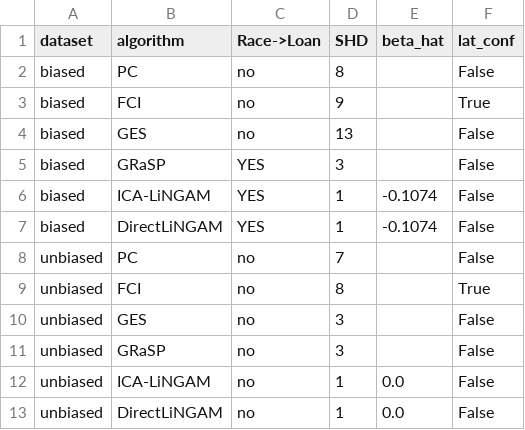
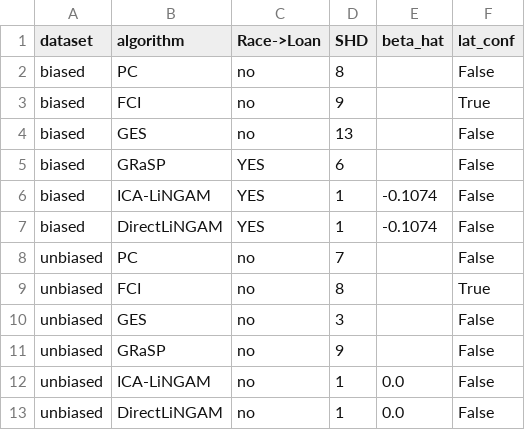
Before and after one commit to jpadela1/causal_bias_detection, a CSV file: results/synthetic_summary.csv, drawn as a sheet.

```diff
--- a/results/synthetic_summary.csv
+++ b/results/synthetic_summary.csv
@@ -4,3 +4,3 @@ biased,FCI,no,9,,True
 biased,GES,no,13,,False
-biased,GRaSP,YES,3,,False
+biased,GRaSP,YES,6,,False
 biased,ICA-LiNGAM,YES,1,-0.1074,False
@@ -10,3 +10,3 @@ unbiased,FCI,no,8,,True
 unbiased,GES,no,3,,False
-unbiased,GRaSP,no,3,,False
+unbiased,GRaSP,no,9,,False
 unbiased,ICA-LiNGAM,no,1,0.0,False
```
Also changed, not shown: results/sensitivity_results.csv, results/sensitivity_summary.csv.
